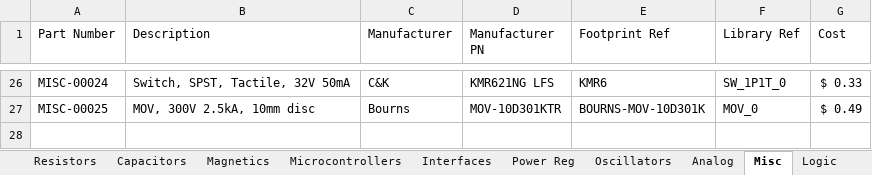
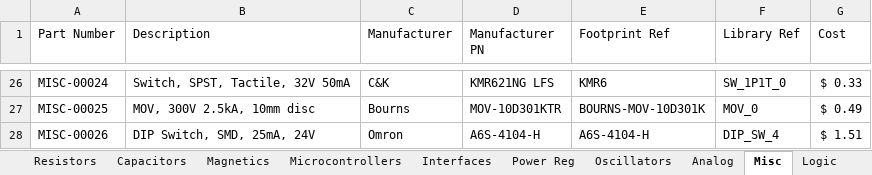
Before and after one commit to cwruRobotics/Altium_Central_Library, an Excel workbook: Library/Components/DB.xlsx, sheet Misc, drawn as a sheet; only a part is shown, gaps mark what is left out; values as stored, in another font and other column widths than the file's, no borders; the diff names each change by its address in the sheet, - before the commit and + after, or states it on an @@ line.

```diff
--- a/Library/Components/DB.xlsx (sheet Misc)
+++ b/Library/Components/DB.xlsx (sheet Misc)
+row 28: MISC-00026 | DIP Switch, SMD, 25mA, 24V | Omron | A6S-4104-H | A6S-4104-H | DIP_SW_4 | $ 1.51
```
Also changed, not shown: sheet Logic, sheet Analog, sheet Interfaces, sheet Connectors, 11 other files.
